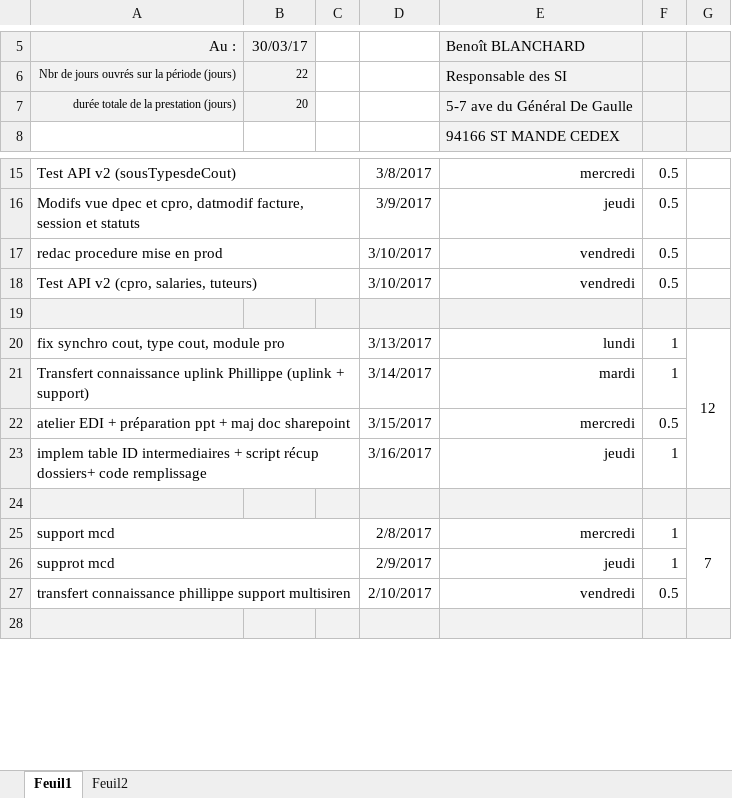
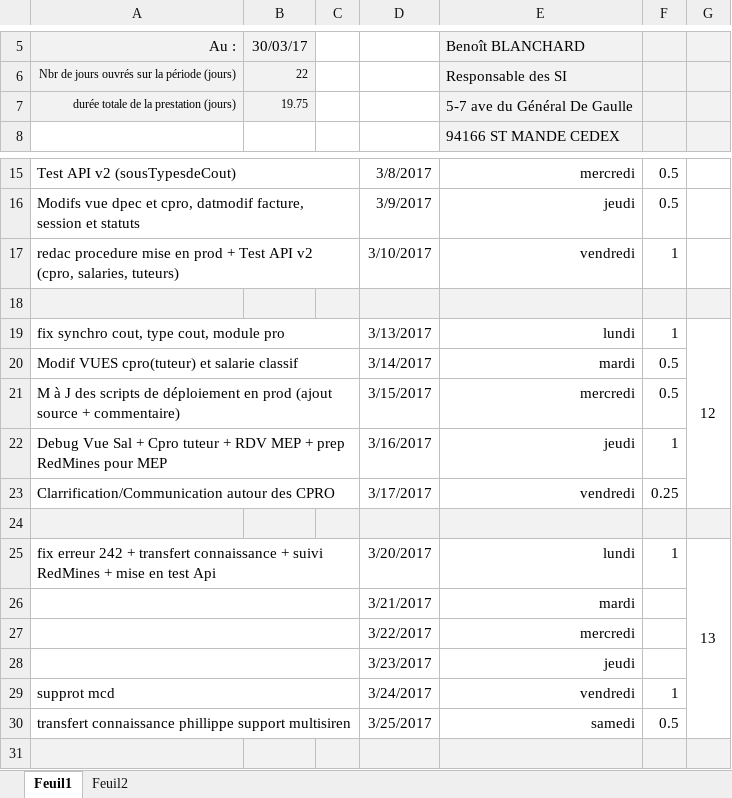
Before and after one commit to fchaumeil/documents, an Excel workbook: CRA/201703- FCH - releveActivite.xlsx, sheet Feuil1, drawn as a sheet; only a part is shown, gaps mark what is left out; values as stored, in another font and other column widths than the file's, no borders; removed rows and columns are numbered as before the commit, all else as after; the diff names each change by its address in the sheet, - before the commit and + after, or states it on an @@ line.

Commit message:
maj cra week13

```diff
--- a/CRA/201703- FCH - releveActivite.xlsx (sheet Feuil1)
+++ b/CRA/201703- FCH - releveActivite.xlsx (sheet Feuil1)
-B7: 20
+B7: 19.75
-row 17: redac procedure mise en prod |  |  | 3/10/2017 | vendredi | 0.5
-A17: Test API…
+A17: redac procedure mise en prod + Test API…
-F17: 0.5
+F17: 1
-A20: Transfert connaissance uplink Phillippe (uplink + support)
+A20: Modif VUES cpro(tuteur) et salarie classif
-F20: 1
+F20: 0.5
-A21: atelier EDI + préparation ppt + maj doc sharepoint
+A21: M à J des scripts de déploiement en prod (ajout source + commentaire)
-A22: implem table ID intermediaires + script récup dossiers+ code remplissage
+A22: Debug Vue Sal + Cpro tuteur + RDV MEP + prep RedMines pour MEP
+row 23: Clarrification/Communication autour des CPRO |  |  | 3/17/2017 | vendredi | 0.25
-row 25: support mcd |  |  | 2/8/2017 | mercredi | 1 | 7
+row 25: fix erreur 242 + transfert connaissance + suivi RedMines + mise en test Api |  |  | 3/20/2017 | lundi | 1 | 13
+row 26:  |  |  | 3/21/2017 | mardi
+row 27:  |  |  | 3/22/2017 | mercredi
+row 28:  |  |  | 3/23/2017 | jeudi
-D29: 2/9/2017
+D29: 3/24/2017
-E29: jeudi
+E29: vendredi
-D30: 2/10/2017
+D30: 3/25/2017
-E30: vendredi
+E30: samedi
```
Also changed, not shown: formulas that keep their value.
